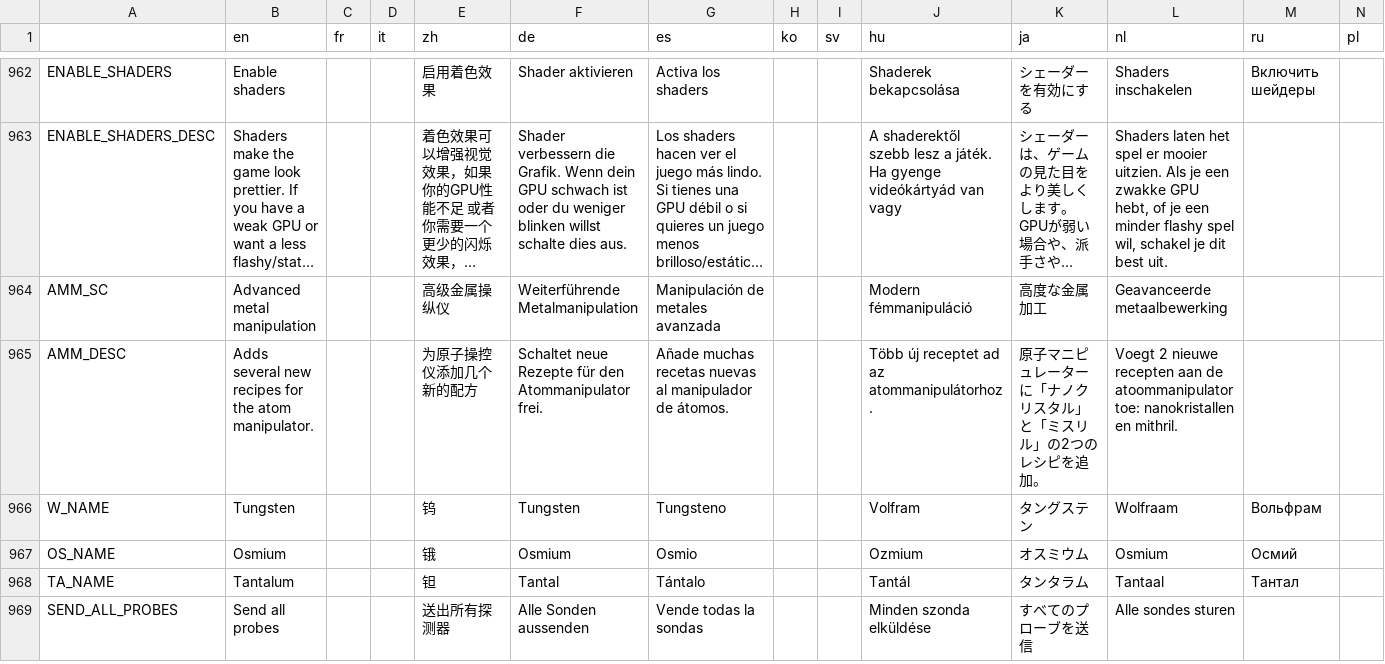
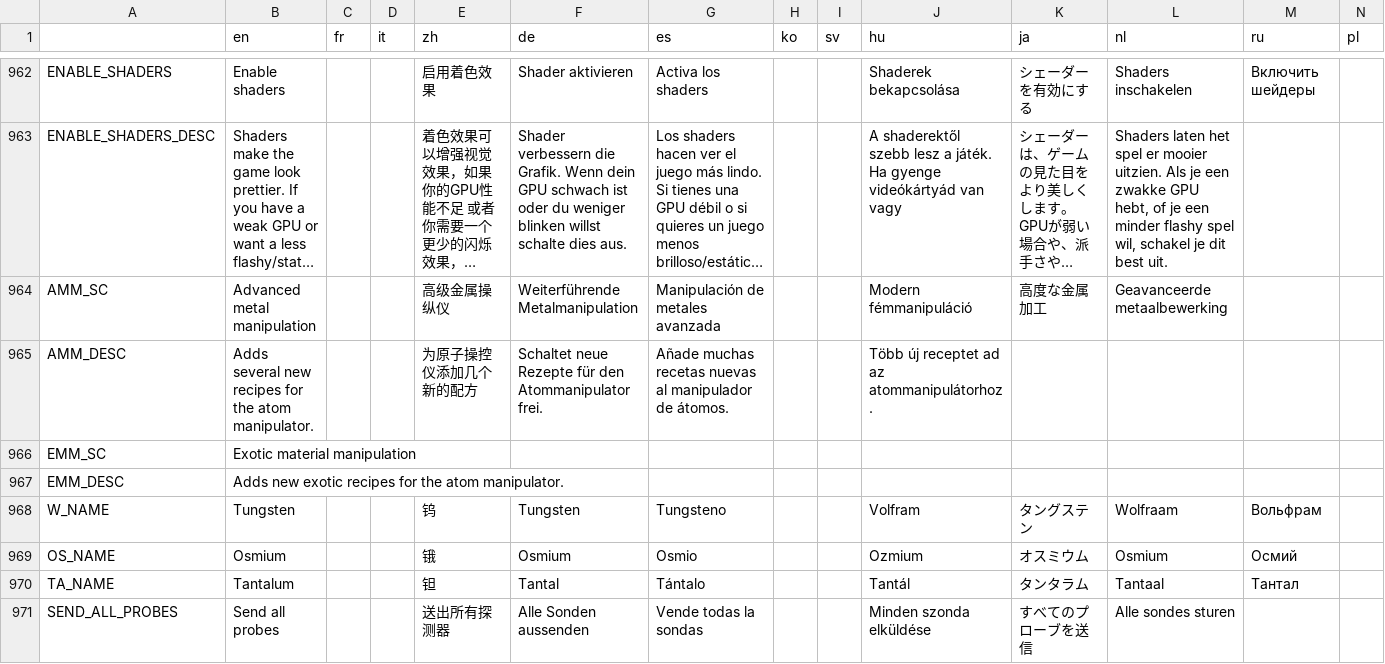
Before and after one commit to Apple0726/helixteus-3, a CSV file: Text/HX3 localization - Sheet1.csv, drawn as a sheet; only a part is shown, gaps mark what is left out; long unchanged cells end in …; the diff names each change by its address in the sheet, - before the commit and + after, or states it on an @@ line.

```diff
--- a/Text/HX3 localization - Sheet1.csv
+++ b/Text/HX3 localization - Sheet1.csv
-K965 (ja): 原子マニピュレーターに「ナノクリスタル」と「ミスリル」の2つのレシピを追加。
+K965 (ja): (empty)
-L965 (nl): Voegt 2 nieuwe recepten aan de atoommanipulator toe: nanokristallen en mithril.
+L965 (nl): (empty)
+row 966: EMM_SC | Exotic material manipulation
+row 967: EMM_DESC | Adds new exotic recipes for the atom manipulator.
```
Also changed, not shown: 5 other files.
